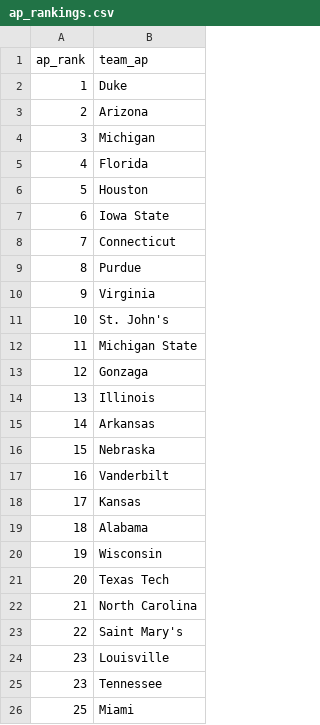
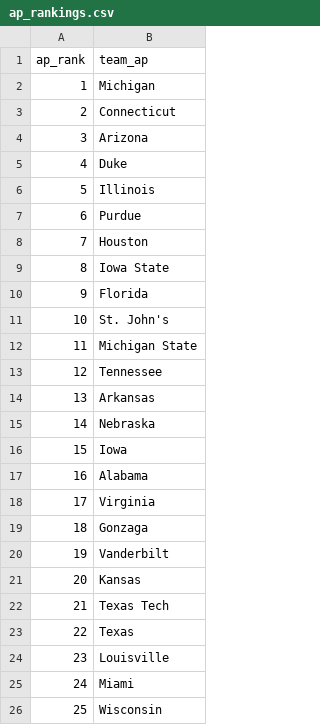
Before and after one commit to kylevogel/cbb-ratings-pipeline, a CSV file: data_raw/ap_rankings.csv, drawn as a sheet.

```diff
--- a/data_raw/ap_rankings.csv
+++ b/data_raw/ap_rankings.csv
@@ -1,26 +1,26 @@
 ap_rank,team_ap
-1,Duke
-2,Arizona
-3,Michigan
-4,Florida
-5,Houston
-6,Iowa State
-7,Connecticut
-8,Purdue
-9,Virginia
+1,Michigan
+2,Connecticut
+3,Arizona
+4,Duke
+5,Illinois
+6,Purdue
+7,Houston
+8,Iowa State
+9,Florida
 10,St. John's
 11,Michigan State
-12,Gonzaga
-13,Illinois
-14,Arkansas
-15,Nebraska
-16,Vanderbilt
-17,Kansas
-18,Alabama
-19,Wisconsin
-20,Texas Tech
-21,North Carolina
-22,Saint Mary's
+12,Tennessee
+13,Arkansas
+14,Nebraska
+15,Iowa
+16,Alabama
+17,Virginia
+18,Gonzaga
+19,Vanderbilt
+20,Kansas
+21,Texas Tech
+22,Texas
 23,Louisville
-23,Tennessee
-25,Miami
+24,Miami
+25,Wisconsin
```
Also changed, not shown: data_processed/site_rankings.csv, 1 other file.
